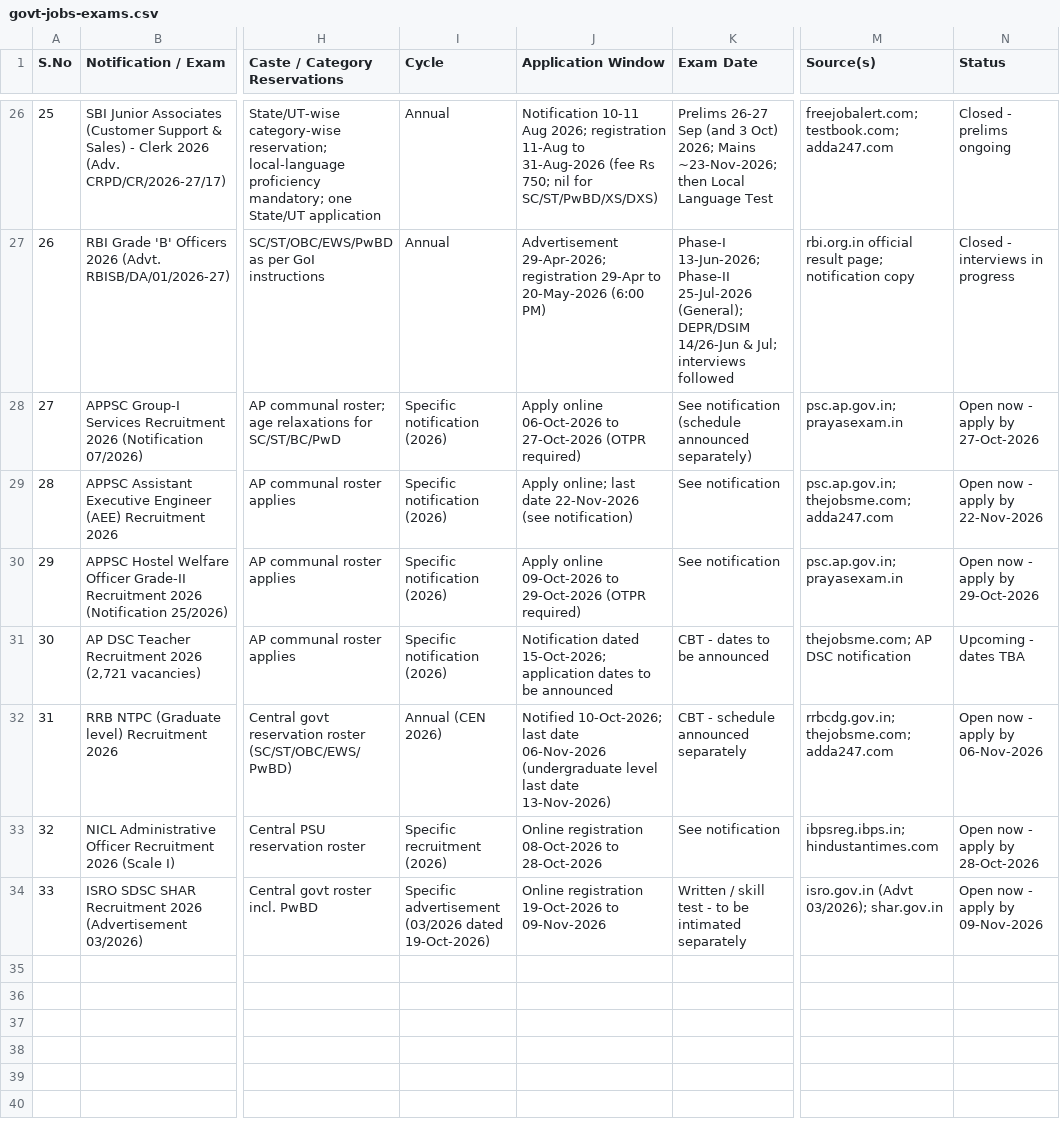
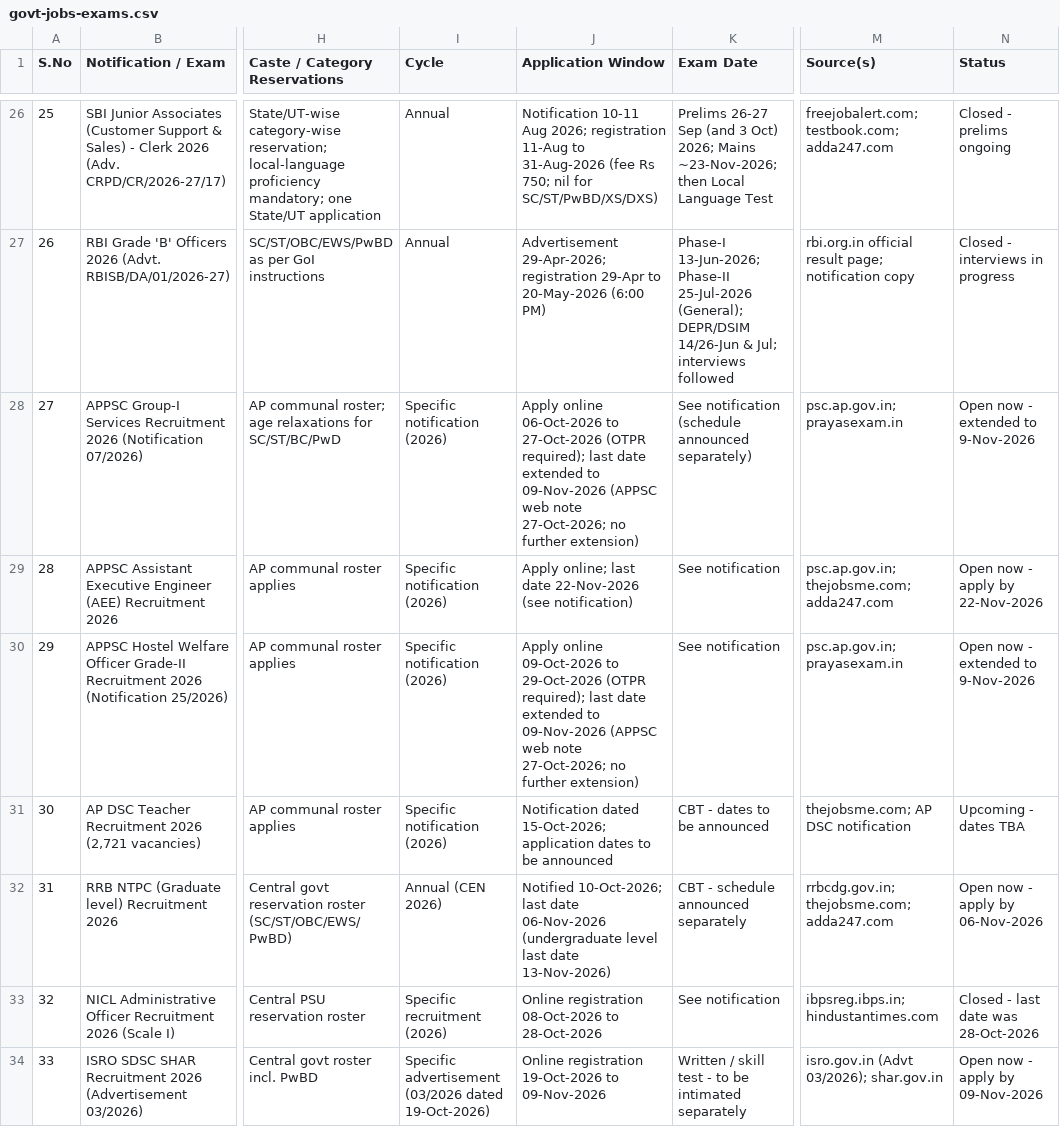
Before and after one commit to ArjunTheUnique/opportunity-tracker, a CSV file: newspapers/govt-jobs-exams.csv, drawn as a sheet; only a part is shown, gaps mark what is left out; the diff covers the shown part only; the diff names each change by its address in the sheet, - before the commit and + after, or states it on an @@ line.

Commit message:
Update scholarships, career opportunities and magazine extraction (29 Oct 2026)

```diff
--- a/newspapers/govt-jobs-exams.csv
+++ b/newspapers/govt-jobs-exams.csv
-J28 (Application Window): …27-Oct-2026 (OTPR required)
+J28 (Application Window): …27-Oct-2026 (OTPR required); last date extended to 09-Nov-2026 (APPSC web note 27-Oct-2026; no further extension)
-N28 (Status): Open now - apply by 27-Oct-2026
+N28 (Status): Open now - extended to 9-Nov-2026
-J30 (Application Window): …29-Oct-2026 (OTPR required)
+J30 (Application Window): …29-Oct-2026 (OTPR required); last date extended to 09-Nov-2026 (APPSC web note 27-Oct-2026; no further extension)
-N30 (Status): Open now - apply by 29-Oct-2026
+N30 (Status): Open now - extended to 9-Nov-2026
-N33 (Status): Open now - apply by 28-Oct-2026
+N33 (Status): Closed - last date was 28-Oct-2026
```
Also changed, not shown: 7 added rows and 7 edited cells elsewhere in this file.
